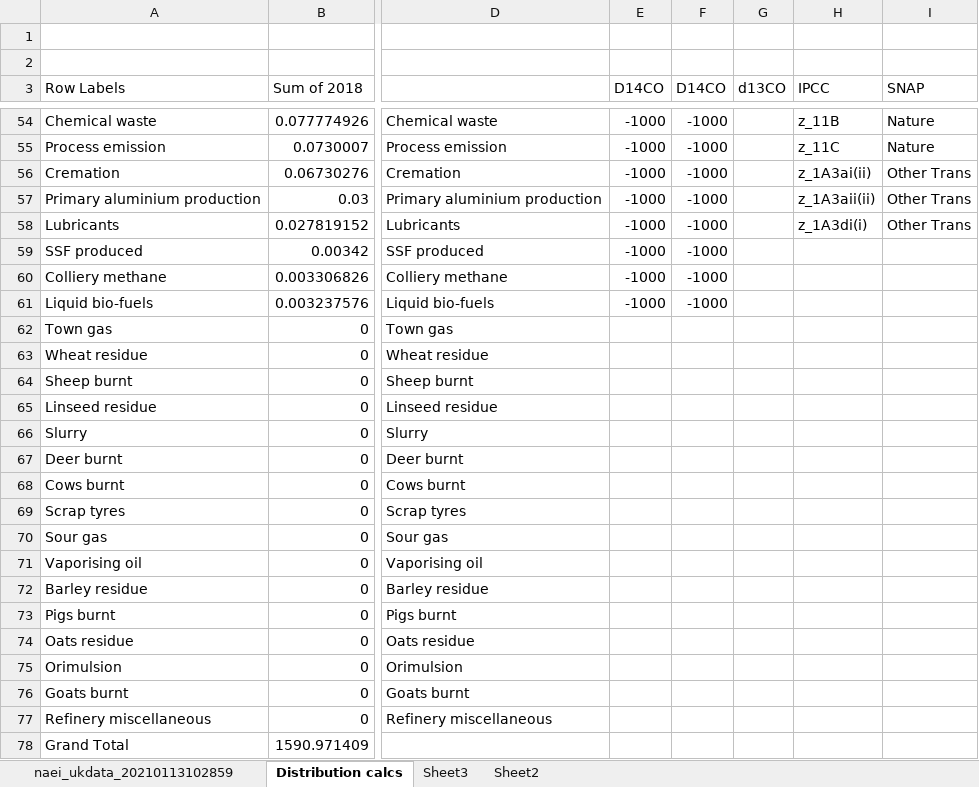
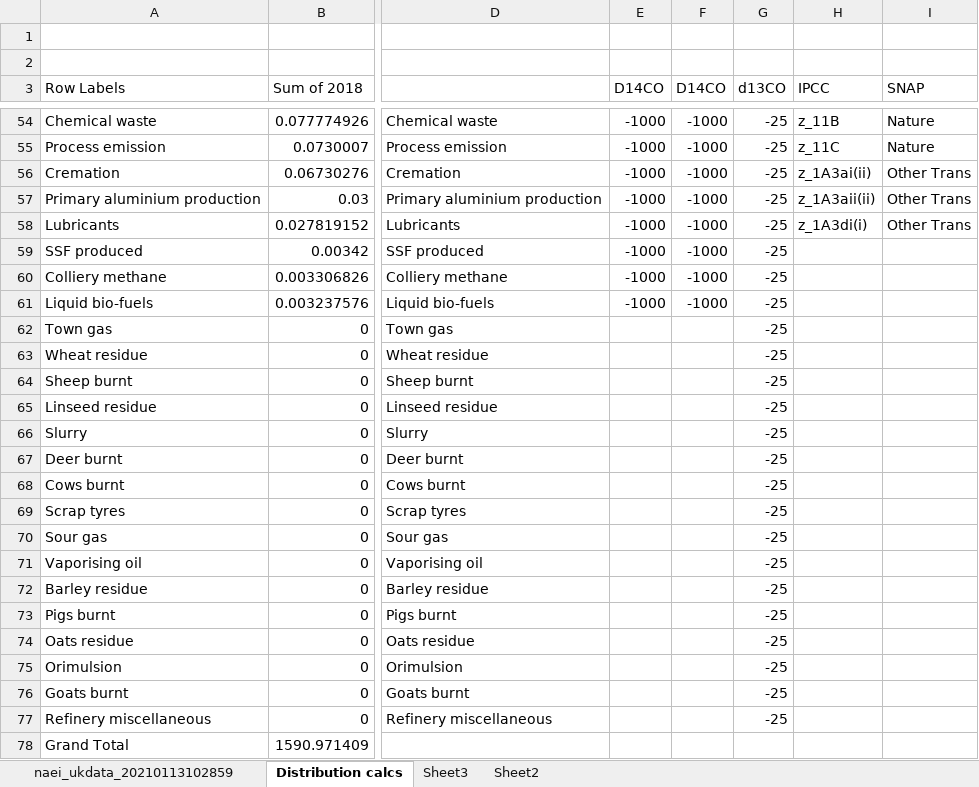
Before and after one commit to blythliam/NAEI, an Excel workbook: Distribution calcs.xlsx, sheet Distribution calcs, drawn as a sheet; only a part is shown, gaps mark what is left out; values as stored, in another font and other column widths than the file's, no borders; the diff covers the shown part only; the diff names each change by its address in the sheet, - before the commit and + after, or states it on an @@ line.

```diff
--- a/Distribution calcs.xlsx (sheet Distribution calcs)
+++ b/Distribution calcs.xlsx (sheet Distribution calcs)
-G54:G77 (d13CO): (empty)
+G54:G77 (d13CO): -25
```
Also changed, not shown: 82 edited cells elsewhere in this sheet, sheet naei_ukdata_20210113102859, sheet Sheet3, sheet Sheet2, 20 other files.
